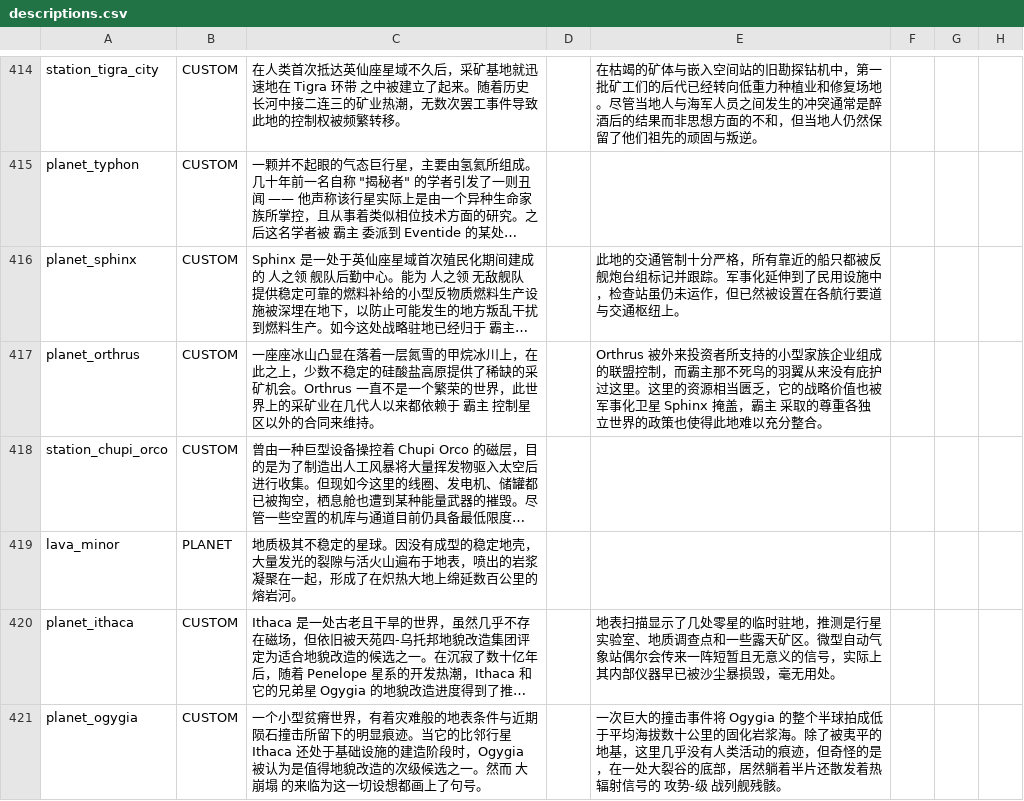
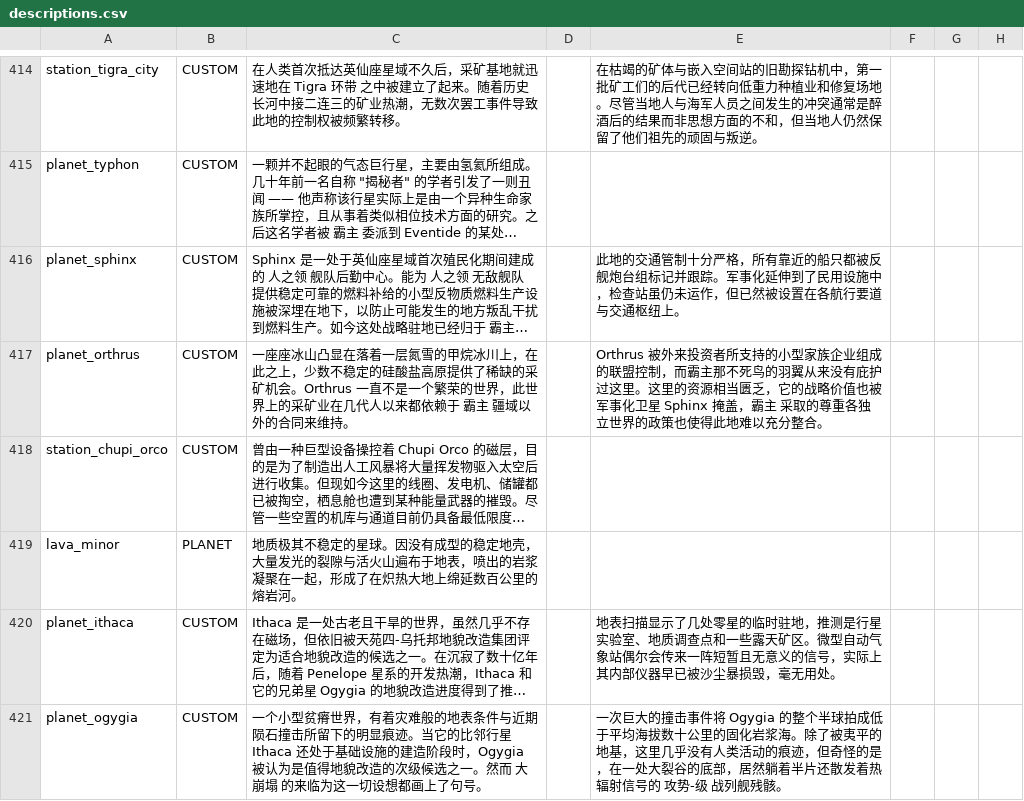
Before and after one commit to TruthOriginem/Starsector-Localization-CN, a CSV file: localization/data/strings/descriptions.csv, drawn as a sheet; only a part is shown, gaps mark what is left out; long unchanged cells end in …; the diff covers the shown part only; the diff names each change by its address in the sheet, - before the commit and + after, or states it on an @@ line.

```diff
--- a/localization/data/strings/descriptions.csv
+++ b/localization/data/strings/descriptions.csv
-C417: …霸主 控制星区以外的合…
+C417: …霸主 疆域以外的合…
```
Also changed, not shown: 7 edited cells elsewhere in this file, localization/data/campaign/special_items.csv, localization/data/characters/skills/skill_data.csv, 15 other files.
